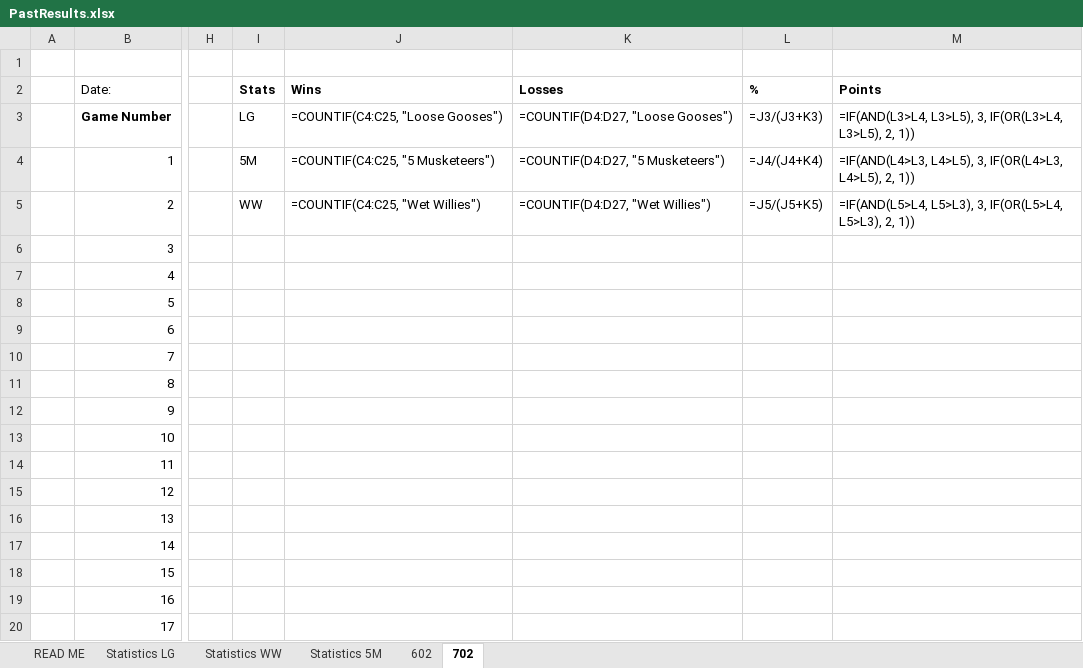
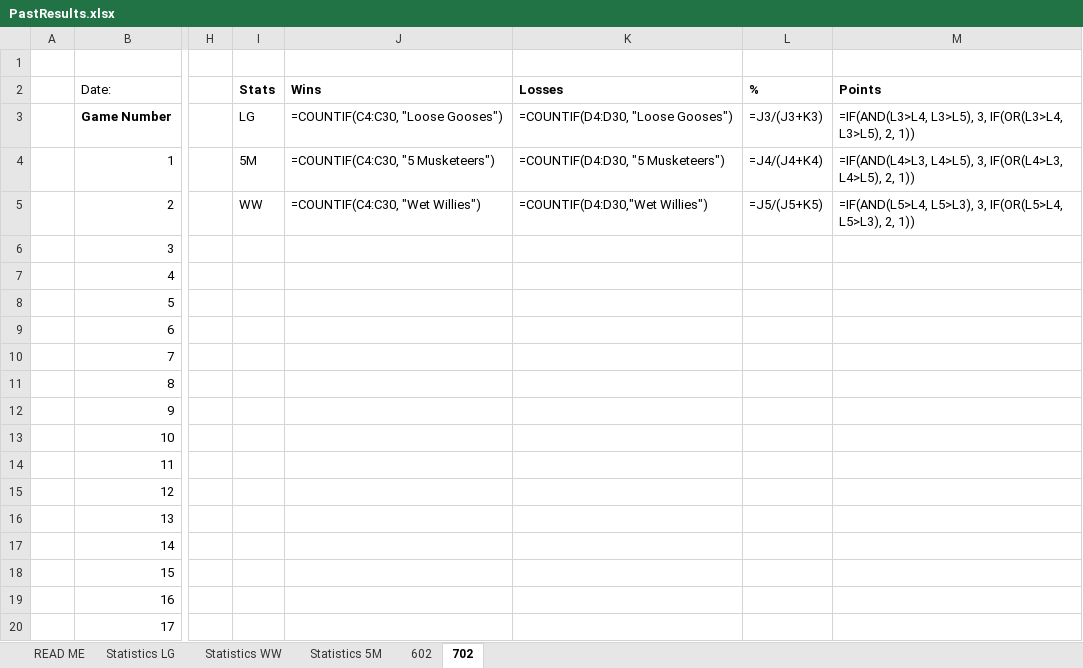
Before and after one commit to DETERMINATOR20/basketballrepo, an Excel workbook: PastResults.xlsx, sheet 702, drawn as a sheet; only a part is shown, gaps mark what is left out; values as stored, in another font and other column widths than the file's, no borders; formulas are shown in place of their values; the diff names each change by its address in the sheet, - before the commit and + after, or states it on an @@ line.

Commit message:
Update PastResults.xlsx

```diff
--- a/PastResults.xlsx (sheet 702)
+++ b/PastResults.xlsx (sheet 702)
-J3 (Wins): =COUNTIF(C4:C25, "Loose Gooses")
+J3 (Wins): =COUNTIF(C4:C30, "Loose Gooses")
-K3 (Losses): =COUNTIF(D4:D27, "Loose Gooses")
+K3 (Losses): =COUNTIF(D4:D30, "Loose Gooses")
-J4 (Wins): =COUNTIF(C4:C25, "5 Musketeers")
+J4 (Wins): =COUNTIF(C4:C30, "5 Musketeers")
-K4 (Losses): =COUNTIF(D4:D27, "5 Musketeers")
+K4 (Losses): =COUNTIF(D4:D30, "5 Musketeers")
-J5 (Wins): =COUNTIF(C4:C25, "Wet Willies")
+J5 (Wins): =COUNTIF(C4:C30, "Wet Willies")
-K5 (Losses): =COUNTIF(D4:D27, "Wet Willies")
+K5 (Losses): =COUNTIF(D4:D30,"Wet Willies")
```
